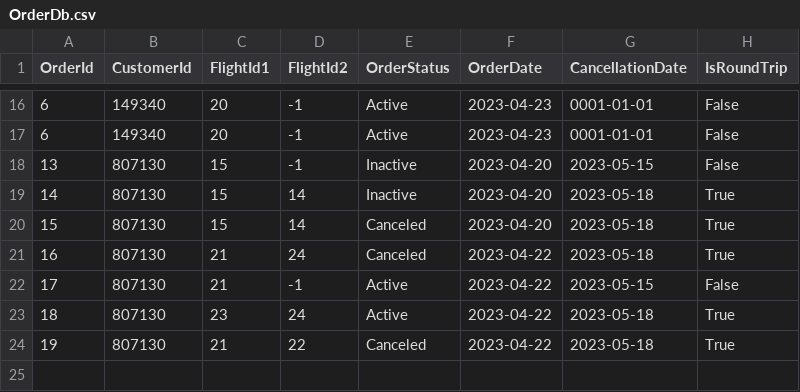
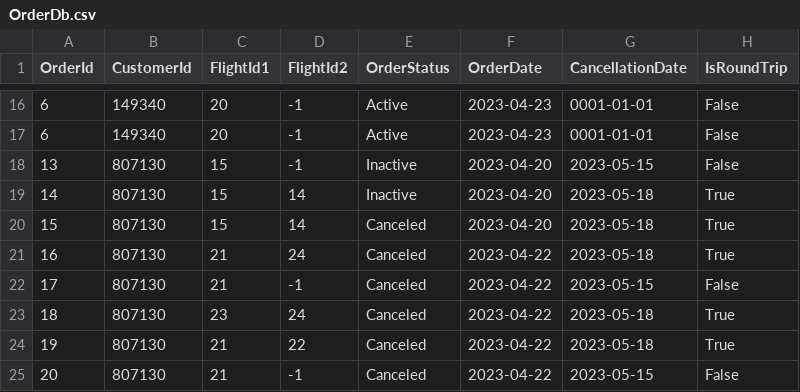
Before and after one commit to pohlman24/Airline-Management-Software, a CSV file: Airline Software/Tables/OrderDb.csv, drawn as a sheet; only a part is shown, gaps mark what is left out.

```diff
--- a/Airline Software/Tables/OrderDb.csv
+++ b/Airline Software/Tables/OrderDb.csv
@@ -21,4 +21,5 @@ OrderId,CustomerId,FlightId1,FlightId2,OrderStatus,OrderDate,CancellationDate,Is
 16,807130,21,24,Canceled,2023-04-22,2023-05-18,True
-17,807130,21,-1,Active,2023-04-22,2023-05-15,False
-18,807130,23,24,Active,2023-04-22,2023-05-18,True
+17,807130,21,-1,Canceled,2023-04-22,2023-05-15,False
+18,807130,23,24,Canceled,2023-04-22,2023-05-18,True
 19,807130,21,22,Canceled,2023-04-22,2023-05-18,True
+20,807130,21,-1,Canceled,2023-04-22,2023-05-15,False
```
Also changed, not shown: Airline Software/Tables/CustomerDb.csv, Airline Software/Tables/UserDb.csv, 7 other files.
